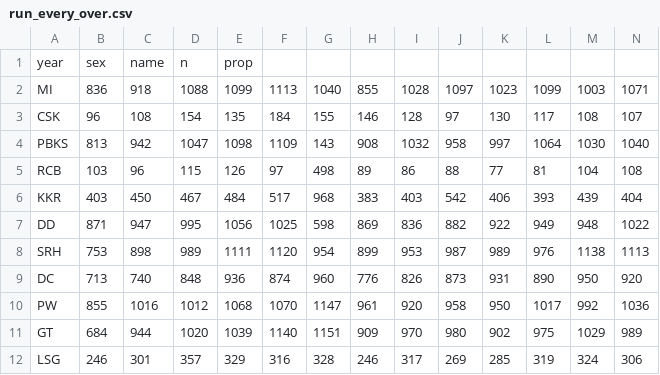
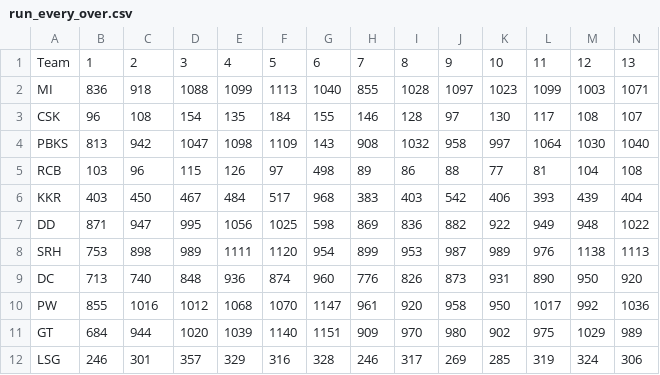
Before and after one commit to Divyesh-kumar/D3.JS_IPL_DATA_VISULIZATUON, a CSV file: run_every_over.csv, drawn as a sheet; only a part is shown; removed rows and columns are numbered as before the commit, all else as after; rows hold the shown columns only; the diff names each change by its address in the sheet, - before the commit and + after, or states it on an @@ line.

Commit message:
Update run_every_over.csv

```diff
--- a/run_every_over.csv
+++ b/run_every_over.csv
-row 1: year | sex | name | n | prop
+row 1: Team | 1 | 2 | 3 | 4 | 5 | 6 | 7 | 8 | 9 | 10 | 11 | 12 | 13
```
